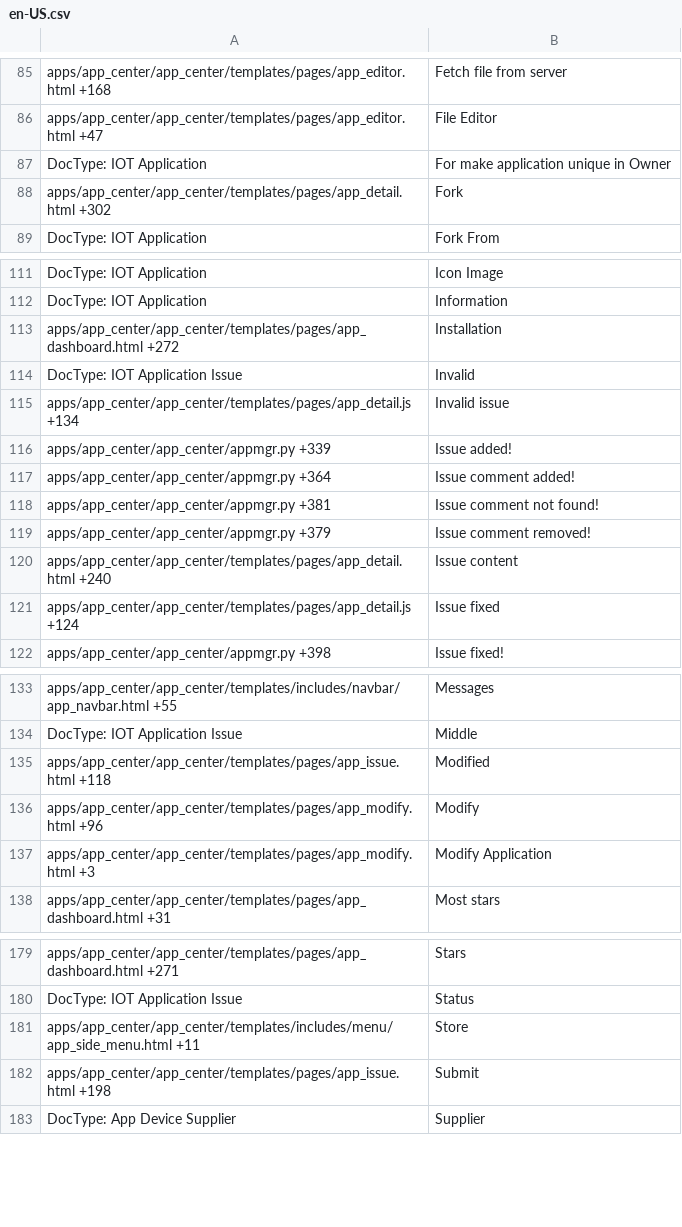
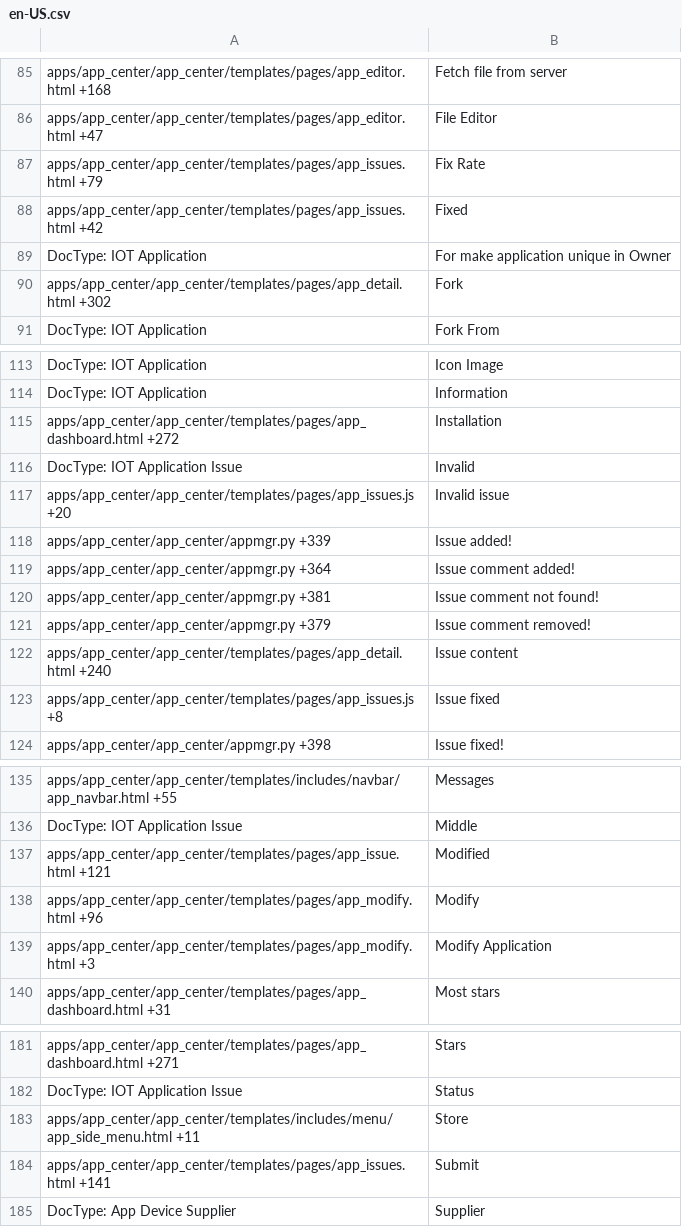
Before and after one commit to srdgame/frappe_app_center, a CSV file: app_center/translations/en-US.csv, drawn as a sheet; only a part is shown, gaps mark what is left out.

```diff
--- a/app_center/translations/en-US.csv
+++ b/app_center/translations/en-US.csv
@@ -86,2 +86,4 @@ apps/app_center/app_center/templates/pages/app_editor.html +168,Fetch file from
 apps/app_center/app_center/templates/pages/app_editor.html +47,File Editor,
+apps/app_center/app_center/templates/pages/app_issues.html +79,Fix Rate,
+apps/app_center/app_center/templates/pages/app_issues.html +42,Fixed,
 DocType: IOT Application,For make application unique in Owner,
@@ -114,3 +116,3 @@ apps/app_center/app_center/templates/pages/app_dashboard.html +272,Installation,
 DocType: IOT Application Issue,Invalid,
-apps/app_center/app_center/templates/pages/app_detail.js +134,Invalid issue,
+apps/app_center/app_center/templates/pages/app_issues.js +20,Invalid issue,
 apps/app_center/app_center/appmgr.py +339,Issue added!,
@@ -120,3 +122,3 @@ apps/app_center/app_center/appmgr.py +379,Issue comment removed!,
 apps/app_center/app_center/templates/pages/app_detail.html +240,Issue content,
-apps/app_center/app_center/templates/pages/app_detail.js +124,Issue fixed,
+apps/app_center/app_center/templates/pages/app_issues.js +8,Issue fixed,
 apps/app_center/app_center/appmgr.py +398,Issue fixed!,
@@ -134,3 +136,3 @@ apps/app_center/app_center/templates/includes/navbar/app_navbar.html +55,Message
 DocType: IOT Application Issue,Middle,
-apps/app_center/app_center/templates/pages/app_issue.html +118,Modified,
+apps/app_center/app_center/templates/pages/app_issue.html +121,Modified,
 apps/app_center/app_center/templates/pages/app_modify.html +96,Modify,
@@ -181,3 +183,3 @@ DocType: IOT Application Issue,Status,
 apps/app_center/app_center/templates/includes/menu/app_side_menu.html +11,Store,
-apps/app_center/app_center/templates/pages/app_issue.html +198,Submit,
+apps/app_center/app_center/templates/pages/app_issues.html +141,Submit,
 DocType: App Device Supplier,Supplier,
```
Also changed, not shown: app_center/translations/en.csv, app_center/translations/zh.csv, 1 other file.
